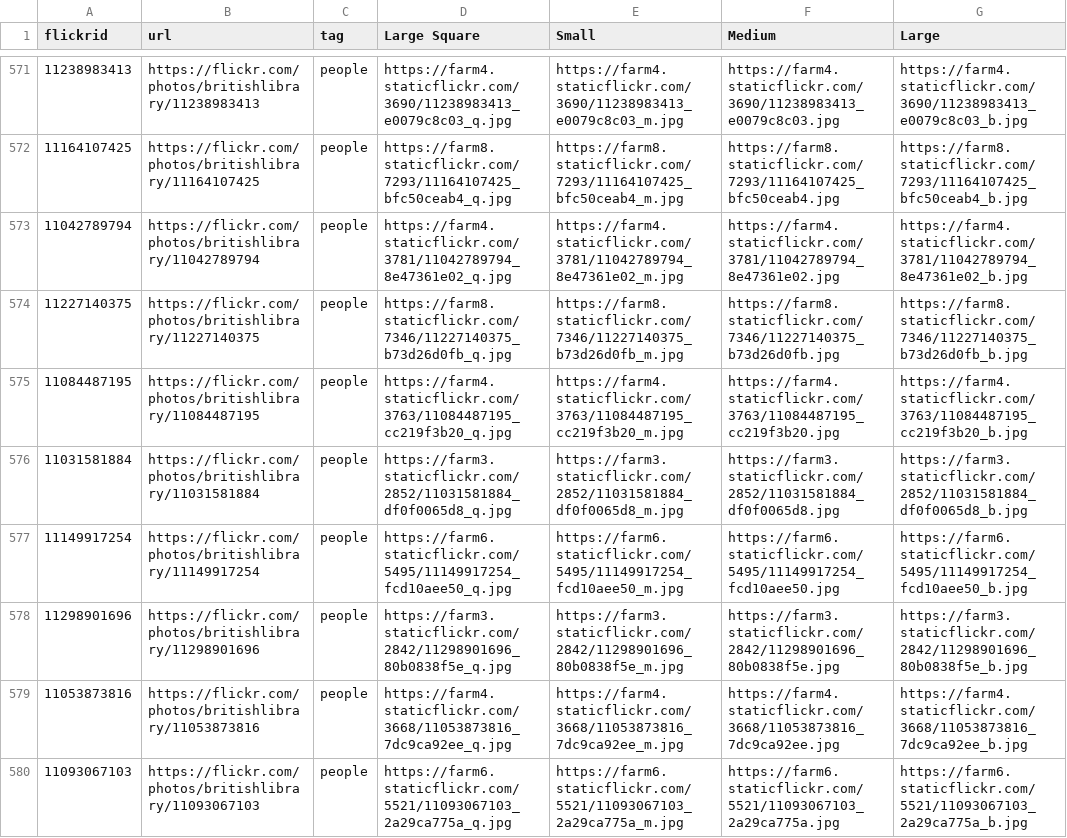
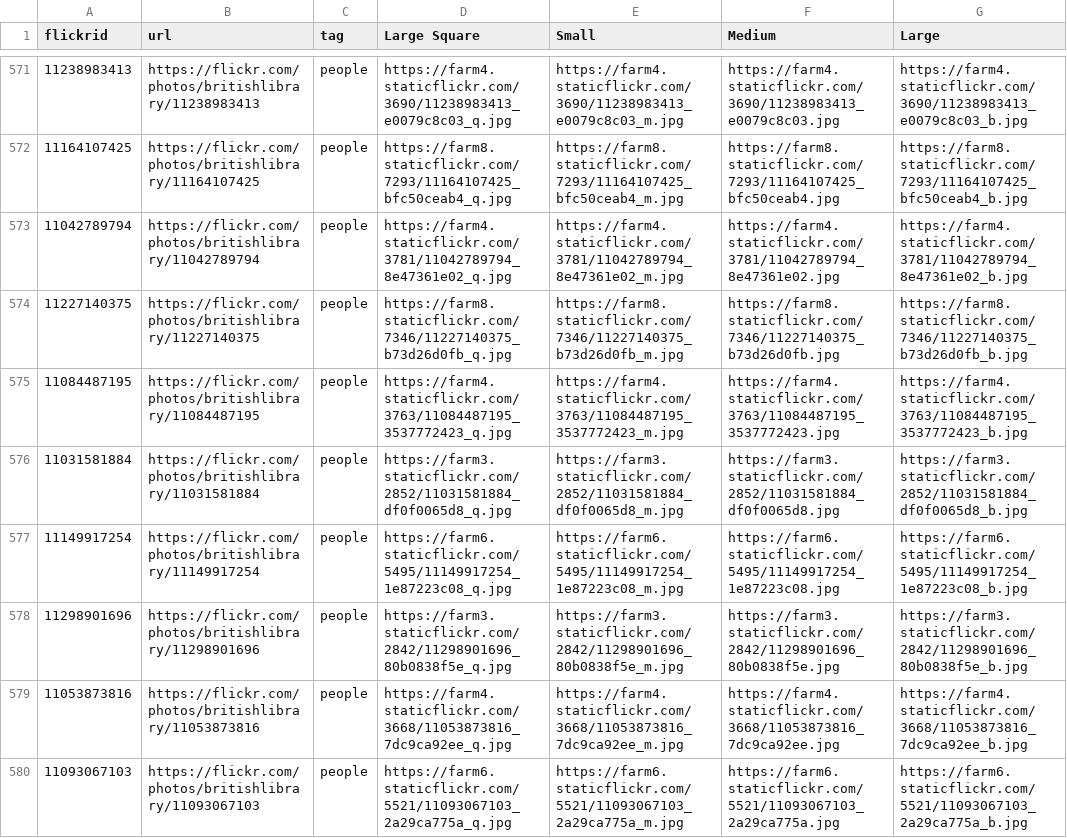
Before and after one commit to BL-Labs/arcadeinterface, a CSV file: sampleset.csv, drawn as a sheet; only a part is shown, gaps mark what is left out; the diff covers the shown part only.

```diff
--- a/sampleset.csv
+++ b/sampleset.csv
@@ -574,5 +574,5 @@ flickrid,url,tag,Large Square,Small,Medium,Large
 11227140375,https://flickr.com/photos/britishlibrary/11227140375,people,https://farm8.staticflickr.com/7346/11227140375_b73d26d0fb_q.jpg,https://farm8.staticflickr.com/7346/11227140375_b73d26d0fb_m.jpg,https://farm8.staticflickr.com/7346/11227140375_b73d26d0fb.jpg,https://farm8.staticflickr.com/7346/11227140375_b73d26d0fb_b.jpg
-11084487195,https://flickr.com/photos/britishlibrary/11084487195,people,https://farm4.staticflickr.com/3763/11084487195_cc219f3b20_q.jpg,https://farm4.staticflickr.com/3763/11084487195_cc219f3b20_m.jpg,https://farm4.staticflickr.com/3763/11084487195_cc219f3b20.jpg,https://farm4.staticflickr.com/3763/11084487195_cc219f3b20_b.jpg
+11084487195,https://flickr.com/photos/britishlibrary/11084487195,people,https://farm4.staticflickr.com/3763/11084487195_3537772423_q.jpg,https://farm4.staticflickr.com/3763/11084487195_3537772423_m.jpg,https://farm4.staticflickr.com/3763/11084487195_3537772423.jpg,https://farm4.staticflickr.com/3763/11084487195_3537772423_b.jpg
 11031581884,https://flickr.com/photos/britishlibrary/11031581884,people,https://farm3.staticflickr.com/2852/11031581884_df0f0065d8_q.jpg,https://farm3.staticflickr.com/2852/11031581884_df0f0065d8_m.jpg,https://farm3.staticflickr.com/2852/11031581884_df0f0065d8.jpg,https://farm3.staticflickr.com/2852/11031581884_df0f0065d8_b.jpg
-11149917254,https://flickr.com/photos/britishlibrary/11149917254,people,https://farm6.staticflickr.com/5495/11149917254_fcd10aee50_q.jpg,https://farm6.staticflickr.com/5495/11149917254_fcd10aee50_m.jpg,https://farm6.staticflickr.com/5495/11149917254_fcd10aee50.jpg,https://farm6.staticflickr.com/5495/11149917254_fcd10aee50_b.jpg
+11149917254,https://flickr.com/photos/britishlibrary/11149917254,people,https://farm6.staticflickr.com/5495/11149917254_1e87223c08_q.jpg,https://farm6.staticflickr.com/5495/11149917254_1e87223c08_m.jpg,https://farm6.staticflickr.com/5495/11149917254_1e87223c08.jpg,https://farm6.staticflickr.com/5495/11149917254_1e87223c08_b.jpg
 11298901696,https://flickr.com/photos/britishlibrary/11298901696,people,https://farm3.staticflickr.com/2842/11298901696_80b0838f5e_q.jpg,https://farm3.staticflickr.com/2842/11298901696_80b0838f5e_m.jpg,https://farm3.staticflickr.com/2842/11298901696_80b0838f5e.jpg,https://farm3.staticflickr.com/2842/11298901696_80b0838f5e_b.jpg
```
Also changed, not shown: 92 edited cells elsewhere in this file.
